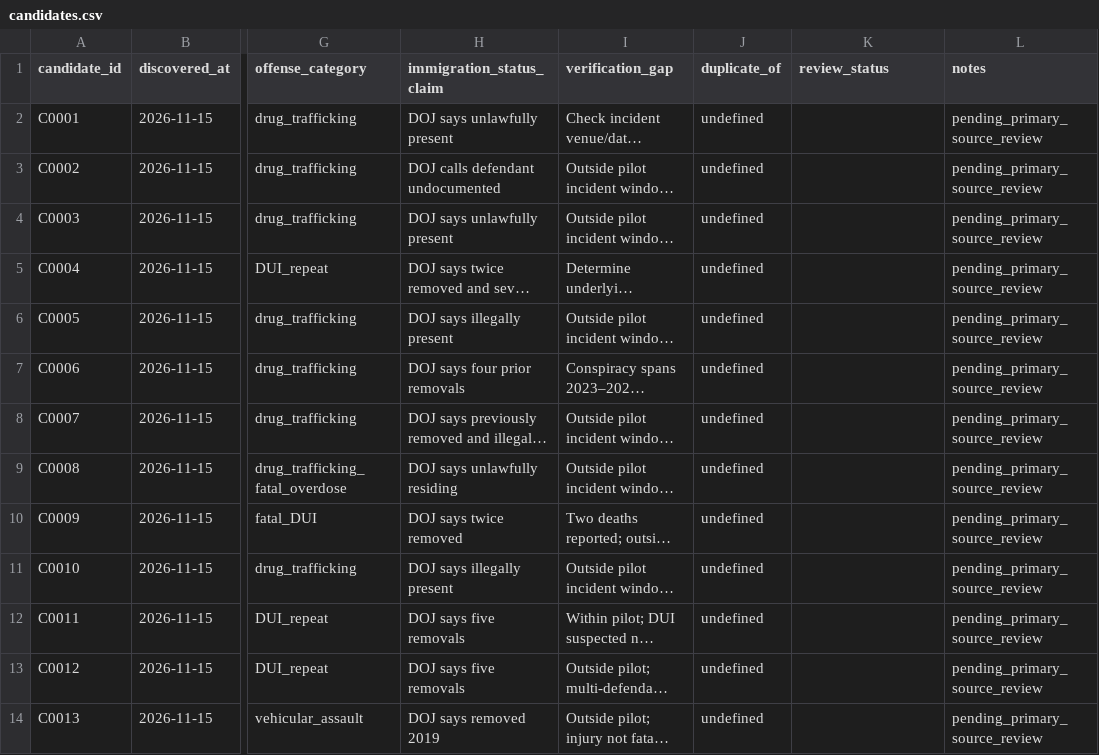
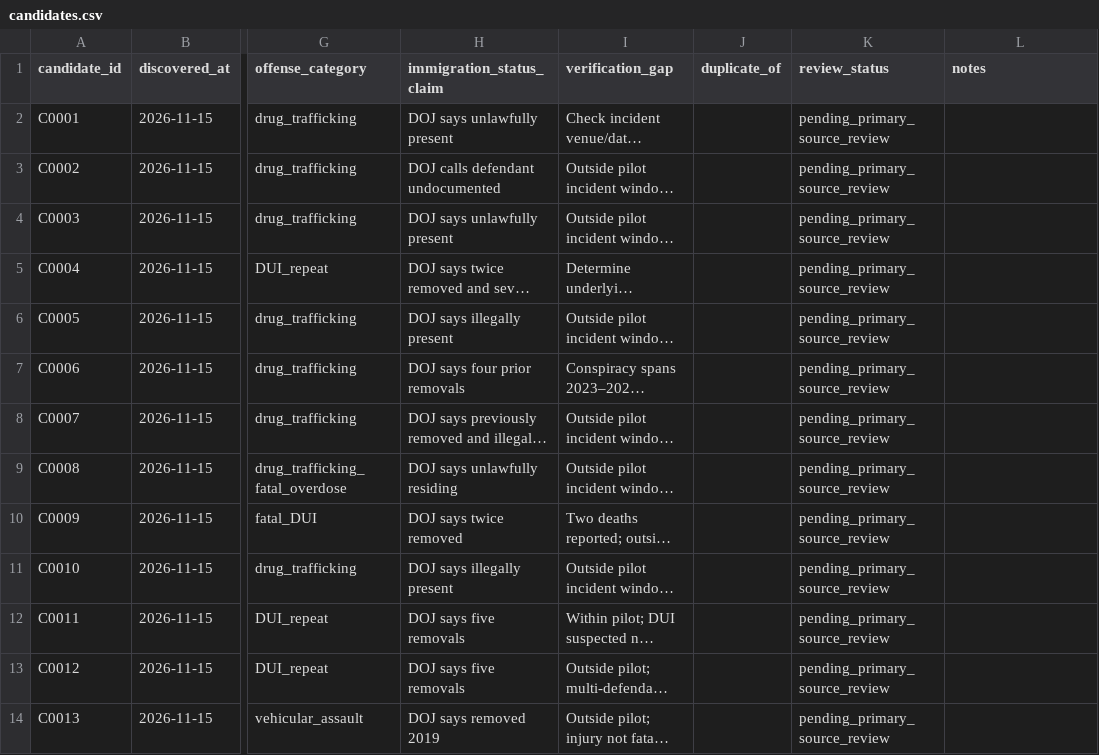
Before and after one commit to jamoton/the-informed-citizen, a CSV file: research/immigration-crime/candidates.csv, drawn as a sheet; only a part is shown, gaps mark what is left out; long unchanged cells end in …; the diff names each change by its address in the sheet, - before the commit and + after, or states it on an @@ line.

Commit message:
Normalize candidate CSV to 12-column schema

```diff
--- a/research/immigration-crime/candidates.csv
+++ b/research/immigration-crime/candidates.csv
-J2:J14 (duplicate_of): undefined
+J2:J14 (duplicate_of): (empty)
-K2:K14 (review_status): (empty)
+K2:K14 (review_status): pending_primary_source_review
-L2:L14 (notes): pending_primary_source_review
+L2:L14 (notes): (empty)
```
